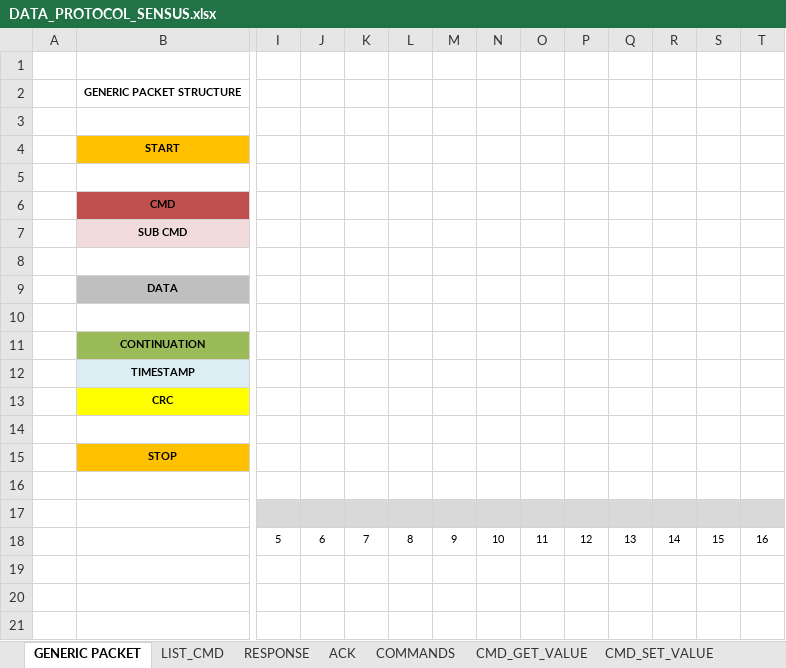
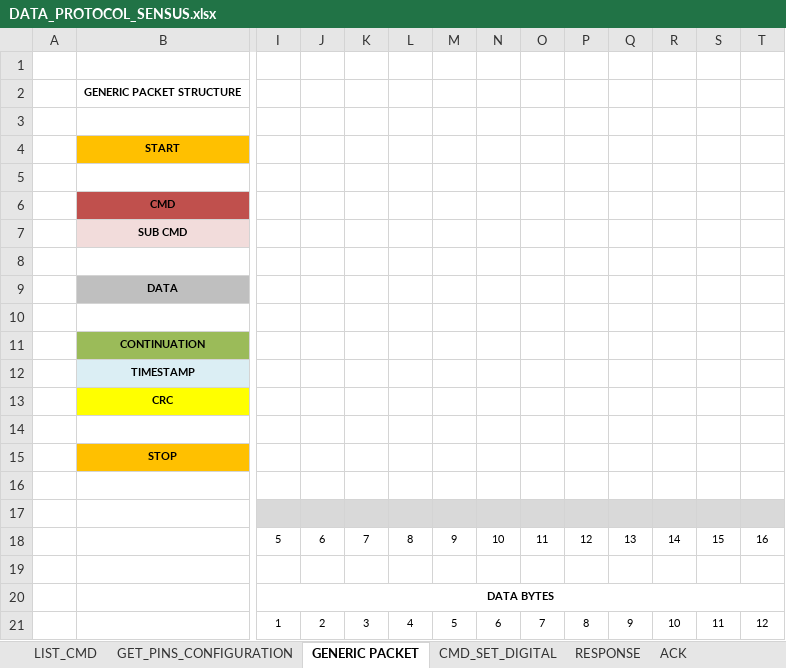
Before and after one commit to elk-audio/sensei, an Excel workbook: doc/DATA_PROTOCOL_SENSUS.xlsx, sheet GENERIC PACKET, drawn as a sheet; only a part is shown, gaps mark what is left out; values as stored, in another font and other column widths than the file's, no borders; rows hold the shown columns only; the diff names each change by its address in the sheet, - before the commit and + after, or states it on an @@ line.

```diff
--- a/doc/DATA_PROTOCOL_SENSUS.xlsx (sheet GENERIC PACKET)
+++ b/doc/DATA_PROTOCOL_SENSUS.xlsx (sheet GENERIC PACKET)
+sheet tab: GET_PINS_CONFIGURATION
+sheet tab: CMD_SET_DIGITAL
@@ sheet tab order changed: LIST_CMD | GET_PINS_CONFIGURATION | GENERIC PACKET | CMD_SET_DIGITAL | RESPONSE | ACK @@
+row 19: (empty)
+row 20:  |  | DATA BYTES
+row 21:  |  | 1 | 2 | 3 | 4 | 5 | 6 | 7 | 8 | 9 | 10 | 11 | 12
```
Also changed, not shown: sheet LIST_CMD, sheet CONFIGURE_PIN, sheet CMD_GET_VALUE.
